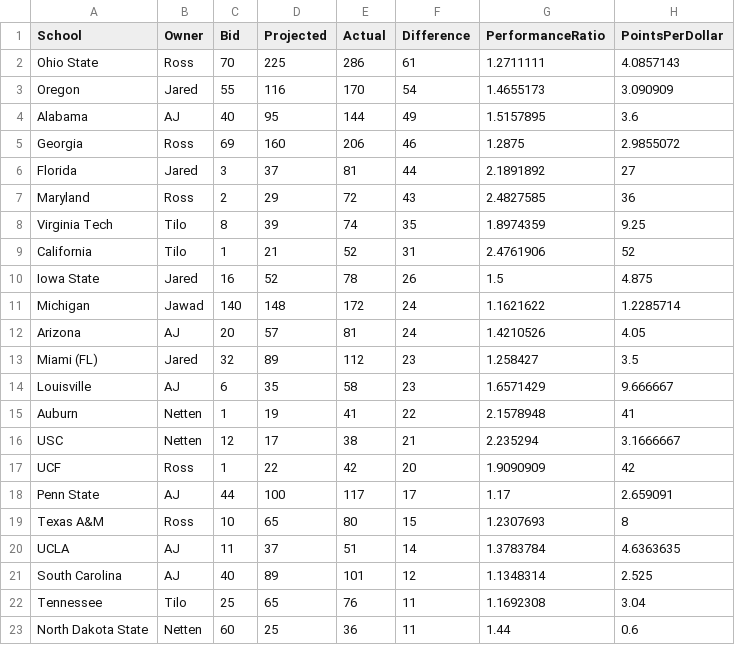
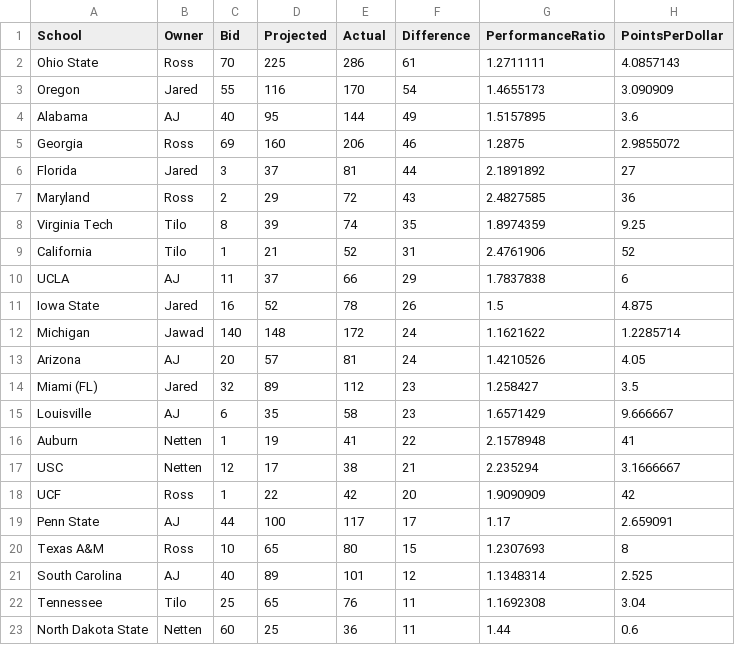
Before and after one commit to zo0o0ot/draft-scorer-nfl, a CSV file: leagify-result-stats/2025/2025LeagifySchoolStats.csv, drawn as a sheet; only a part is shown; removed rows and columns are numbered as before the commit, all else as after; the diff names each change by its address in the sheet, - before the commit and + after, or states it on an @@ line.

```diff
--- a/leagify-result-stats/2025/2025LeagifySchoolStats.csv
+++ b/leagify-result-stats/2025/2025LeagifySchoolStats.csv
+row 10: UCLA | AJ | 11 | 37 | 66 | 29 | 1.7837838 | 6
-row 20: UCLA | AJ | 11 | 37 | 51 | 14 | 1.3783784 | 4.6363635
```
Also changed, not shown: leagify-result-stats/2025/2025DraftPointsBySchool.csv, leagify-result-stats/2025/2025NobodySchools.csv, 3 other files.
